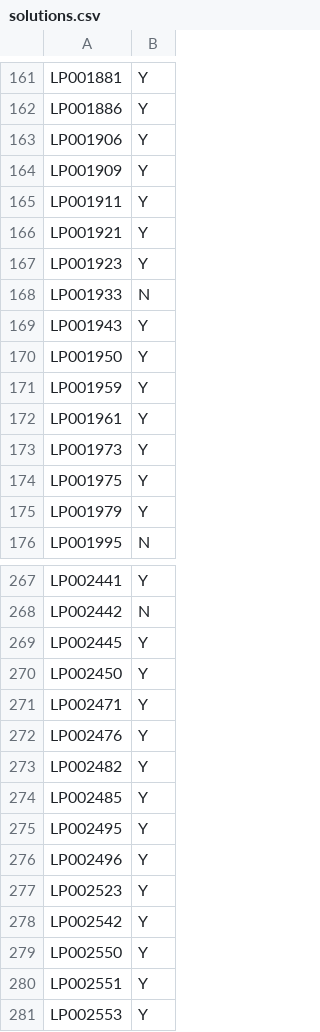
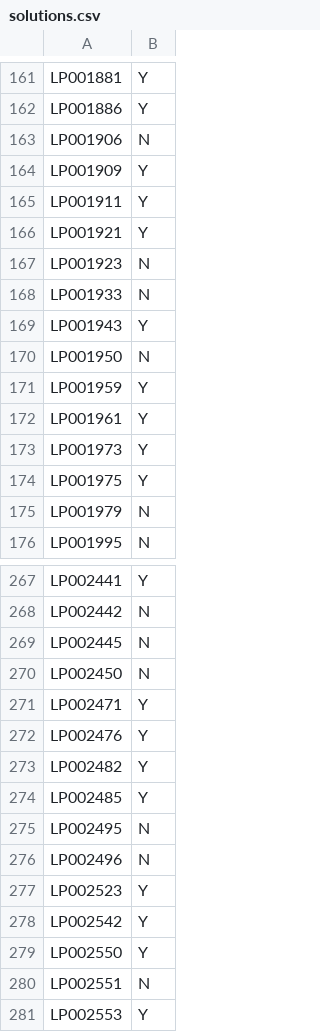
Before and after one commit to nfowler50/DataScience, a CSV file: Projects/LoanPrediction/solutions.csv, drawn as a sheet; only a part is shown, gaps mark what is left out; the diff covers the shown part only.

```diff
--- a/Projects/LoanPrediction/solutions.csv
+++ b/Projects/LoanPrediction/solutions.csv
@@ -162,3 +162,3 @@ LP001881,Y
 LP001886,Y
-LP001906,Y
+LP001906,N
 LP001909,Y
@@ -166,6 +166,6 @@ LP001911,Y
 LP001921,Y
-LP001923,Y
+LP001923,N
 LP001933,N
 LP001943,Y
-LP001950,Y
+LP001950,N
 LP001959,Y
@@ -174,3 +174,3 @@ LP001973,Y
 LP001975,Y
-LP001979,Y
+LP001979,N
 LP001995,N
@@ -268,4 +268,4 @@ LP002441,Y
 LP002442,N
-LP002445,Y
-LP002450,Y
+LP002445,N
+LP002450,N
 LP002471,Y
@@ -274,4 +274,4 @@ LP002482,Y
 LP002485,Y
-LP002495,Y
-LP002496,Y
+LP002495,N
+LP002496,N
 LP002523,Y
@@ -279,3 +279,3 @@ LP002542,Y
 LP002550,Y
-LP002551,Y
+LP002551,N
 LP002553,Y
```
Also changed, not shown: 37 edited cells elsewhere in this file, 1 other file.
